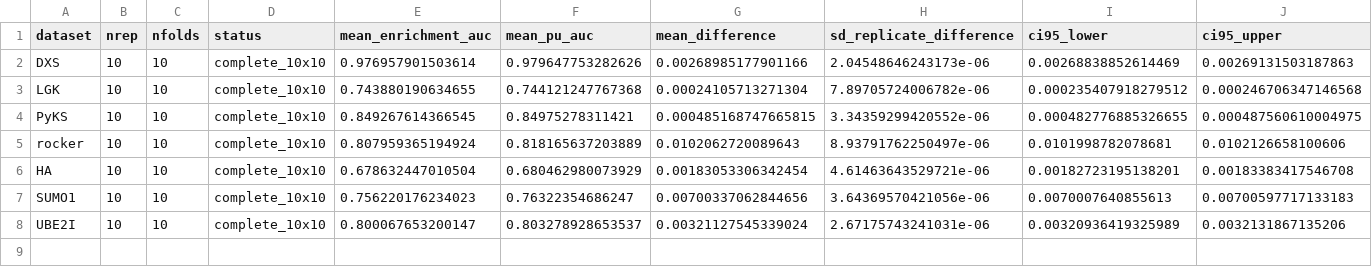
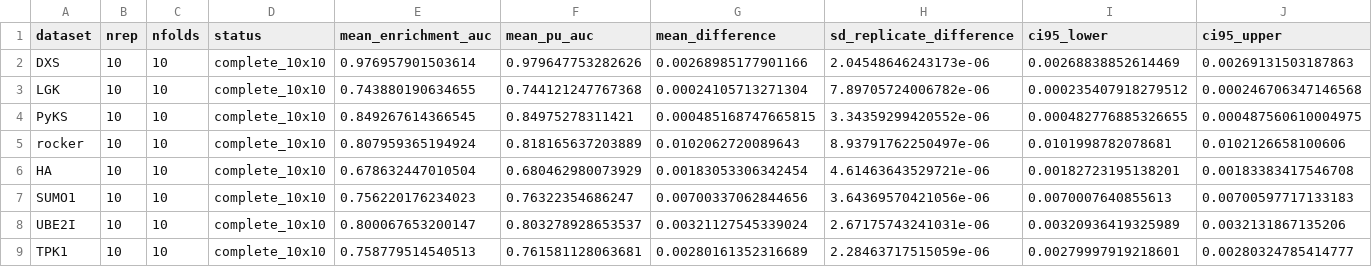
Before and after one commit to ZhouYinLong-lab/Janus-Dataset, a CSV file: reproduction/results/enrichment_multidataset_summary.csv, drawn as a sheet; only a part is shown; rows hold the shown columns only; the diff names each change by its address in the sheet, - before the commit and + after, or states it on an @@ line.

Commit message:
complete TPK1 enrichment baseline reproduction

```diff
--- a/reproduction/results/enrichment_multidataset_summary.csv
+++ b/reproduction/results/enrichment_multidataset_summary.csv
+row 9: TPK1 | 10 | 10 | complete_10x10 | 0.758779514540513 | 0.761581128063681 | 0.00280161352316689 | 2.28463717515059e-06 | 0.00279997919218601 | 0.00280324785414777
```
Also changed, not shown: 16 other files.
